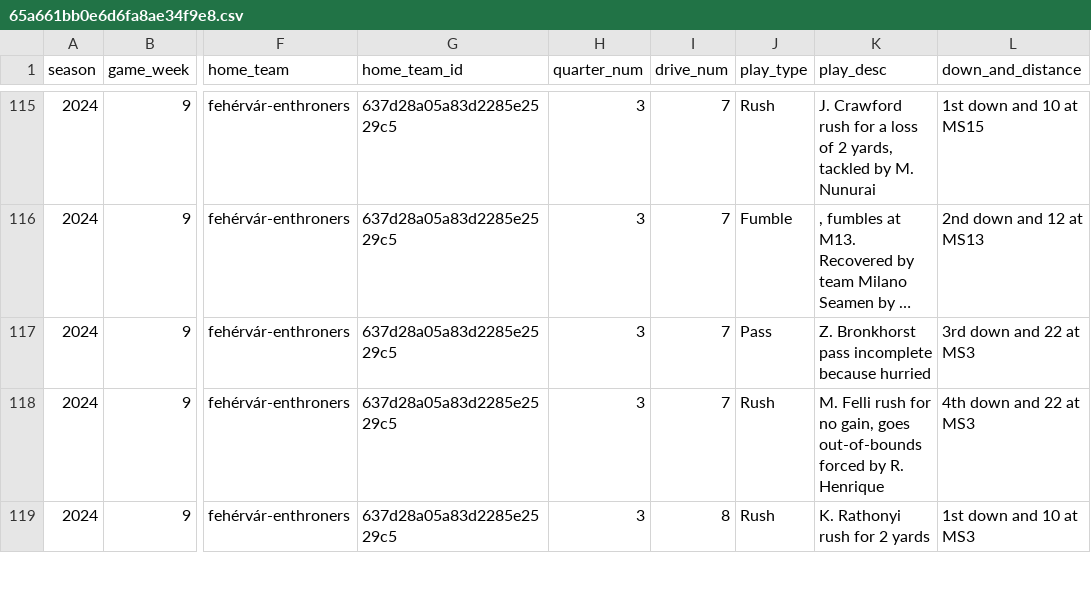
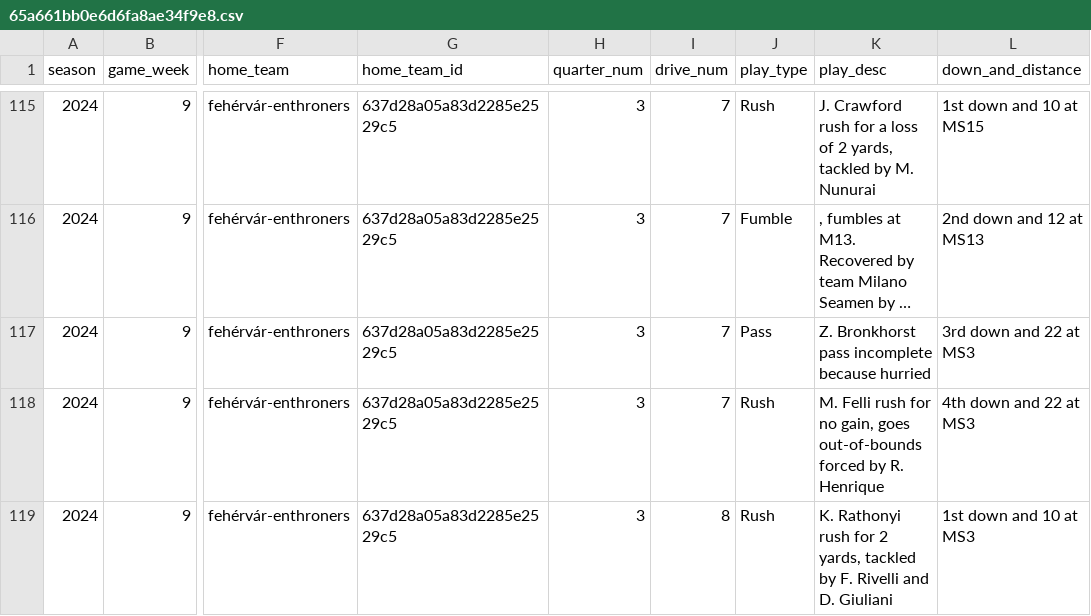
Before and after one commit to armstjc/european-league-of-football-data-repository, a CSV file: pbp/raw/65a661bb0e6d6fa8ae34f9e8.csv, drawn as a sheet; only a part is shown, gaps mark what is left out; long unchanged cells end in …; the diff covers the shown part only; the diff names each change by its address in the sheet, - before the commit and + after, or states it on an @@ line.

```diff
--- a/pbp/raw/65a661bb0e6d6fa8ae34f9e8.csv
+++ b/pbp/raw/65a661bb0e6d6fa8ae34f9e8.csv
-K119 (play_desc): …for 2 yards
+K119 (play_desc): …for 2 yards, tackled by F. Rivelli and D. Giuliani
```
Also changed, not shown: 6 edited cells elsewhere in this file, pbp/raw/65a661bb0e6d6fa8ae34f9e0.csv, pbp/raw/65a661bb0e6d6fa8ae34f9e9.csv, 29 other files.
